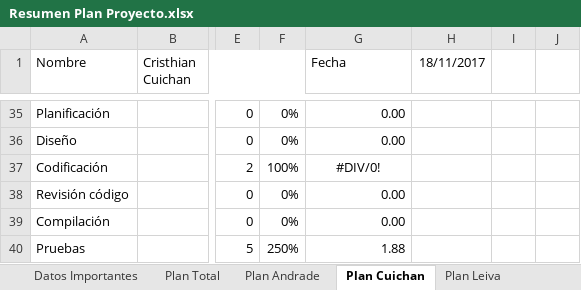
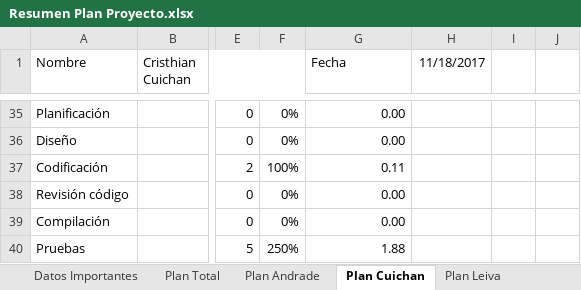
Before and after one commit to jsandrade/Inventario-AP, an Excel workbook: Entregables/05 Plantillas/Resumen Plan Proyecto.xlsx, sheet Plan Cuichan, drawn as a sheet; only a part is shown, gaps mark what is left out; values as stored, in another font and other column widths than the file's, no borders; the diff covers the shown part only; the diff names each change by its address in the sheet, - before the commit and + after, or states it on an @@ line.

Commit message:
Resumen plan proyecto
Modificado

```diff
--- a/Entregables/05 Plantillas/Resumen Plan Proyecto.xlsx (sheet Plan Cuichan)
+++ b/Entregables/05 Plantillas/Resumen Plan Proyecto.xlsx (sheet Plan Cuichan)
-H1: 18/11/2017
+H1: 11/18/2017
-G37 (Fecha): #DIV/0!
+G37 (Fecha): 0.11
-G37 alignment: center
+G37 alignment: right
```
Also changed, not shown: 8 added rows, 8 removed rows, 10 edited cells and cell formats elsewhere in this sheet, sheet Plan Total, sheet Datos Importantes, sheet Plan Leiva, sheet Plan Andrade.
